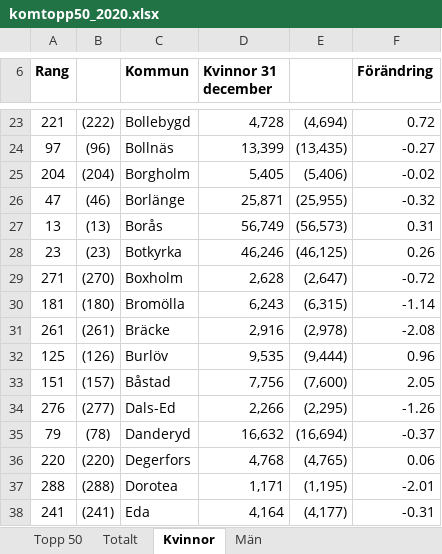
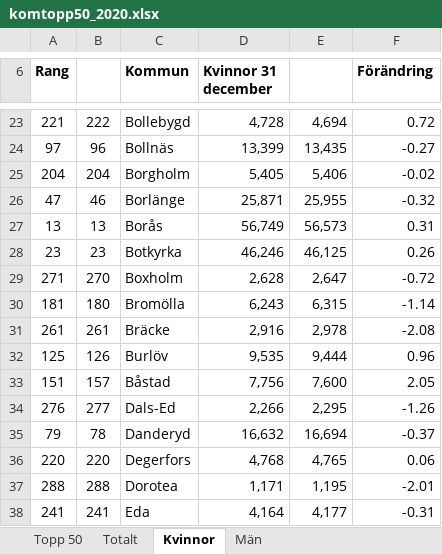
Before and after one commit to LordOfTurtles/Python-Erik-Johansson-OPA23, an Excel workbook: data/komtopp50_2020.xlsx, sheet Kvinnor, drawn as a sheet; only a part is shown, gaps mark what is left out; values as stored, in another font and other column widths than the file's, no borders; charts and pictures not drawn; the diff covers the shown part only; the diff names each change by its address in the sheet, - before the commit and + after, or states it on an @@ line.

```diff
--- a/data/komtopp50_2020.xlsx (sheet Kvinnor)
+++ b/data/komtopp50_2020.xlsx (sheet Kvinnor)
-B23: (222)
+B23: 222
-E23: (4,694)
+E23: 4,694
-B24: (96)
+B24: 96
-E24: (13,435)
+E24: 13,435
-B25: (204)
+B25: 204
-E25: (5,406)
+E25: 5,406
-B26: (46)
+B26: 46
-E26: (25,955)
+E26: 25,955
-B27: (13)
+B27: 13
-E27: (56,573)
+E27: 56,573
-B28: (23)
+B28: 23
-E28: (46,125)
+E28: 46,125
-B29: (270)
+B29: 270
-E29: (2,647)
+E29: 2,647
-B30: (180)
+B30: 180
-E30: (6,315)
+E30: 6,315
-B31: (261)
+B31: 261
-E31: (2,978)
+E31: 2,978
-B32: (126)
+B32: 126
-E32: (9,444)
+E32: 9,444
-B33: (157)
+B33: 157
-E33: (7,600)
+E33: 7,600
-B34: (277)
+B34: 277
-E34: (2,295)
+E34: 2,295
-B35: (78)
+B35: 78
-E35: (16,694)
+E35: 16,694
-B36: (220)
+B36: 220
-E36: (4,765)
+E36: 4,765
-B37: (288)
+B37: 288
-E37: (1,195)
+E37: 1,195
-B38: (241)
+B38: 241
-E38: (4,177)
+E38: 4,177
```
Also changed, not shown: 1 added row, 1 removed row and 548 edited cells elsewhere in this sheet, sheet Män, sheet Totalt, sheet Topp 50, charts or pictures, 1 other file.
